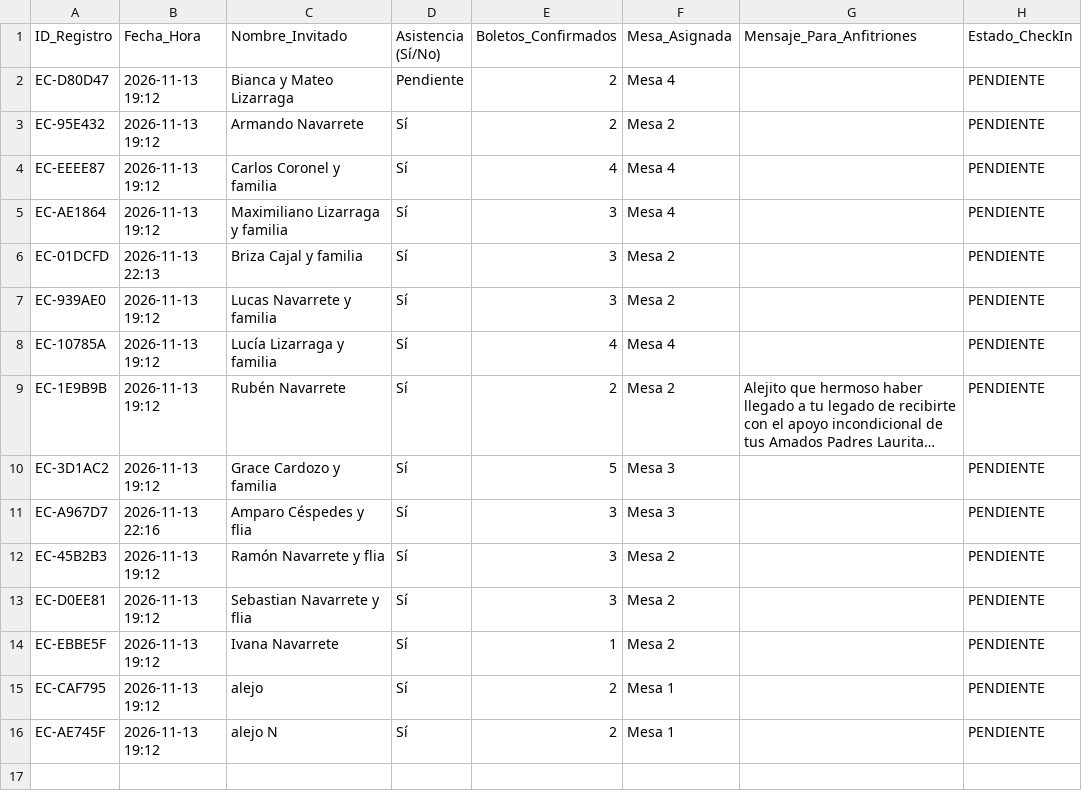
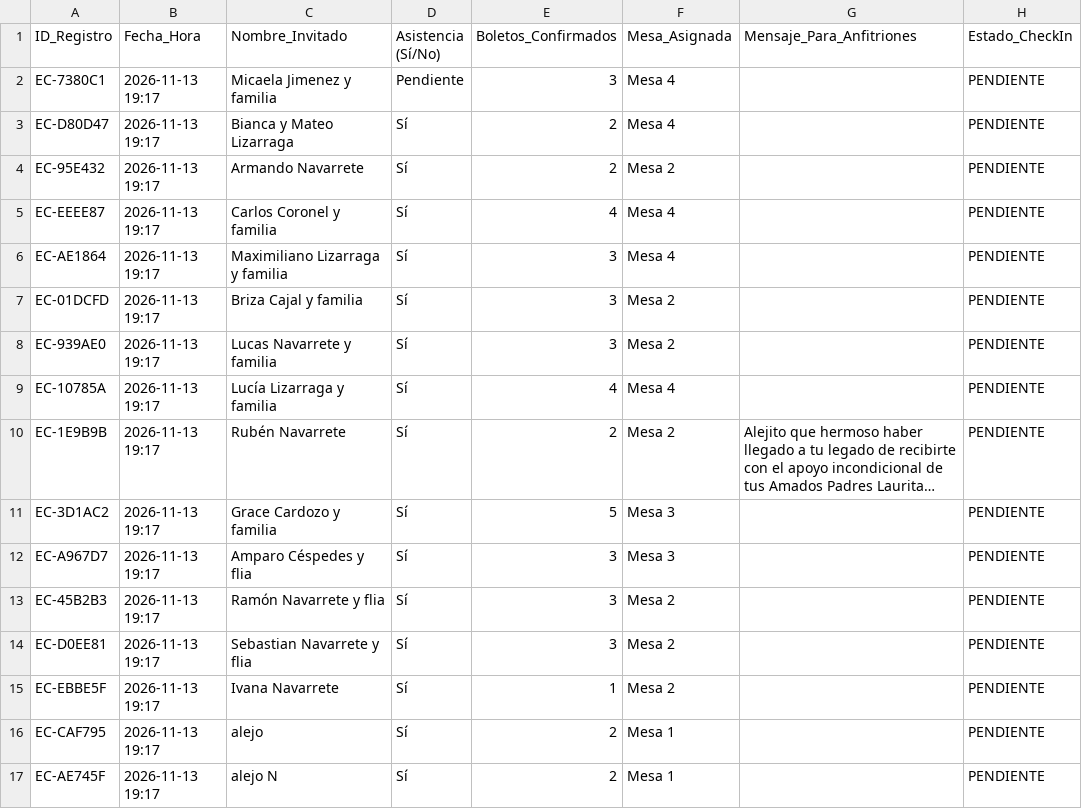
Before and after one commit to eventcraft-ai/invitations, a CSV file: alejo-navarrete-c8d87c/invitados.csv, drawn as a sheet; long unchanged cells end in …; addresses are those after the commit; the diff names each change by its address in the sheet, - before the commit and + after, or states it on an @@ line.

Commit message:
Update Guest Excel (alejo-navarrete-c8d87c): 16 families

```diff
--- a/alejo-navarrete-c8d87c/invitados.csv
+++ b/alejo-navarrete-c8d87c/invitados.csv
+row 2: EC-7380C1 | 2026-11-13 19:17 | Micaela Jimenez y familia | Pendiente | 3 | Mesa 4 |  | PENDIENTE
-B3:B6 (Fecha_Hora): 2026-11-13 19:12
+B3:B6 (Fecha_Hora): 2026-11-13 19:17
-D3 (Asistencia (Sí/No)): Pendiente
+D3 (Asistencia (Sí/No)): Sí
-B7 (Fecha_Hora): 2026-11-13 22:13
+B7 (Fecha_Hora): 2026-11-13 19:17
-B8:B11 (Fecha_Hora): 2026-11-13 19:12
+B8:B11 (Fecha_Hora): 2026-11-13 19:17
-B12 (Fecha_Hora): 2026-11-13 22:16
+B12 (Fecha_Hora): 2026-11-13 19:17
-B13:B17 (Fecha_Hora): 2026-11-13 19:12
+B13:B17 (Fecha_Hora): 2026-11-13 19:17
```
Also changed, not shown: 1 other file.
